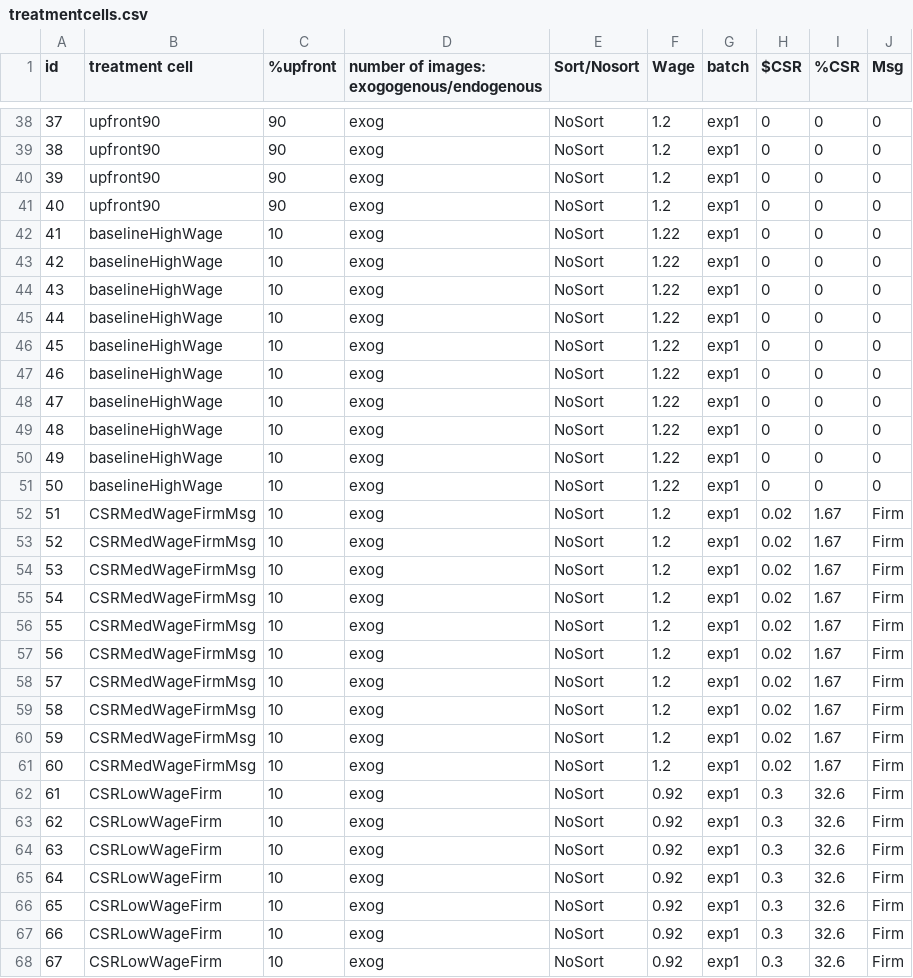
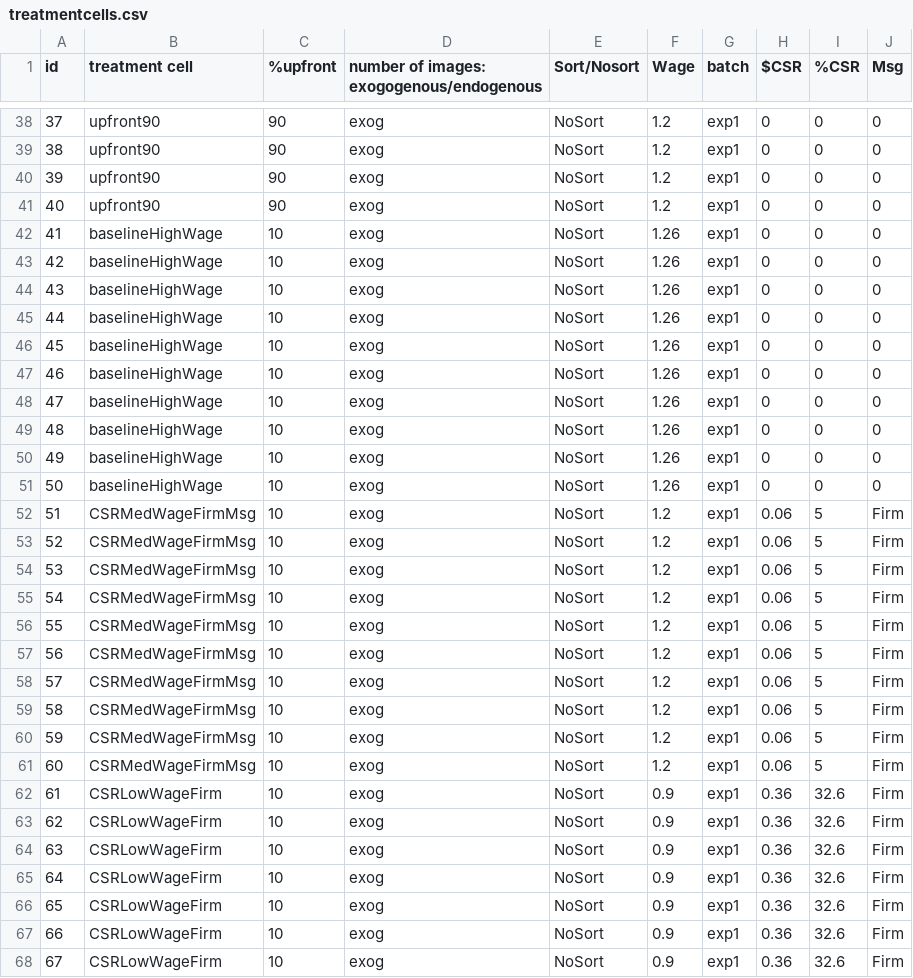
Before and after one commit to BFITeam/csr2, a CSV file: treatmentcells.csv, drawn as a sheet; only a part is shown, gaps mark what is left out; the diff covers the shown part only.

Commit message:
fixed formatting error and upfront10

```diff
--- a/treatmentcells.csv
+++ b/treatmentcells.csv
@@ -41,28 +41,28 @@ id,treatment cell,%upfront,number of images: exogogenous/endogenous,Sort/Nosort,
 40,upfront90,90,exog,NoSort,1.2,exp1,0,0,0
-41,baselineHighWage,10,exog,NoSort,1.22,exp1,0,0,0
-42,baselineHighWage,10,exog,NoSort,1.22,exp1,0,0,0
-43,baselineHighWage,10,exog,NoSort,1.22,exp1,0,0,0
-44,baselineHighWage,10,exog,NoSort,1.22,exp1,0,0,0
-45,baselineHighWage,10,exog,NoSort,1.22,exp1,0,0,0
-46,baselineHighWage,10,exog,NoSort,1.22,exp1,0,0,0
-47,baselineHighWage,10,exog,NoSort,1.22,exp1,0,0,0
-48,baselineHighWage,10,exog,NoSort,1.22,exp1,0,0,0
-49,baselineHighWage,10,exog,NoSort,1.22,exp1,0,0,0
-50,baselineHighWage,10,exog,NoSort,1.22,exp1,0,0,0
-51,CSRMedWageFirmMsg,10,exog,NoSort,1.2,exp1,0.02,1.67,Firm
-52,CSRMedWageFirmMsg,10,exog,NoSort,1.2,exp1,0.02,1.67,Firm
-53,CSRMedWageFirmMsg,10,exog,NoSort,1.2,exp1,0.02,1.67,Firm
-54,CSRMedWageFirmMsg,10,exog,NoSort,1.2,exp1,0.02,1.67,Firm
-55,CSRMedWageFirmMsg,10,exog,NoSort,1.2,exp1,0.02,1.67,Firm
-56,CSRMedWageFirmMsg,10,exog,NoSort,1.2,exp1,0.02,1.67,Firm
-57,CSRMedWageFirmMsg,10,exog,NoSort,1.2,exp1,0.02,1.67,Firm
-58,CSRMedWageFirmMsg,10,exog,NoSort,1.2,exp1,0.02,1.67,Firm
-59,CSRMedWageFirmMsg,10,exog,NoSort,1.2,exp1,0.02,1.67,Firm
-60,CSRMedWageFirmMsg,10,exog,NoSort,1.2,exp1,0.02,1.67,Firm
-61,CSRLowWageFirm,10,exog,NoSort,0.92,exp1,0.3,32.6,Firm
-62,CSRLowWageFirm,10,exog,NoSort,0.92,exp1,0.3,32.6,Firm
-63,CSRLowWageFirm,10,exog,NoSort,0.92,exp1,0.3,32.6,Firm
-64,CSRLowWageFirm,10,exog,NoSort,0.92,exp1,0.3,32.6,Firm
-65,CSRLowWageFirm,10,exog,NoSort,0.92,exp1,0.3,32.6,Firm
-66,CSRLowWageFirm,10,exog,NoSort,0.92,exp1,0.3,32.6,Firm
-67,CSRLowWageFirm,10,exog,NoSort,0.92,exp1,0.3,32.6,Firm
+41,baselineHighWage,10,exog,NoSort,1.26,exp1,0,0,0
+42,baselineHighWage,10,exog,NoSort,1.26,exp1,0,0,0
+43,baselineHighWage,10,exog,NoSort,1.26,exp1,0,0,0
+44,baselineHighWage,10,exog,NoSort,1.26,exp1,0,0,0
+45,baselineHighWage,10,exog,NoSort,1.26,exp1,0,0,0
+46,baselineHighWage,10,exog,NoSort,1.26,exp1,0,0,0
+47,baselineHighWage,10,exog,NoSort,1.26,exp1,0,0,0
+48,baselineHighWage,10,exog,NoSort,1.26,exp1,0,0,0
+49,baselineHighWage,10,exog,NoSort,1.26,exp1,0,0,0
+50,baselineHighWage,10,exog,NoSort,1.26,exp1,0,0,0
+51,CSRMedWageFirmMsg,10,exog,NoSort,1.2,exp1,0.06,5,Firm
+52,CSRMedWageFirmMsg,10,exog,NoSort,1.2,exp1,0.06,5,Firm
+53,CSRMedWageFirmMsg,10,exog,NoSort,1.2,exp1,0.06,5,Firm
+54,CSRMedWageFirmMsg,10,exog,NoSort,1.2,exp1,0.06,5,Firm
+55,CSRMedWageFirmMsg,10,exog,NoSort,1.2,exp1,0.06,5,Firm
+56,CSRMedWageFirmMsg,10,exog,NoSort,1.2,exp1,0.06,5,Firm
+57,CSRMedWageFirmMsg,10,exog,NoSort,1.2,exp1,0.06,5,Firm
+58,CSRMedWageFirmMsg,10,exog,NoSort,1.2,exp1,0.06,5,Firm
+59,CSRMedWageFirmMsg,10,exog,NoSort,1.2,exp1,0.06,5,Firm
+60,CSRMedWageFirmMsg,10,exog,NoSort,1.2,exp1,0.06,5,Firm
+61,CSRLowWageFirm,10,exog,NoSort,0.9,exp1,0.36,32.6,Firm
+62,CSRLowWageFirm,10,exog,NoSort,0.9,exp1,0.36,32.6,Firm
+63,CSRLowWageFirm,10,exog,NoSort,0.9,exp1,0.36,32.6,Firm
+64,CSRLowWageFirm,10,exog,NoSort,0.9,exp1,0.36,32.6,Firm
+65,CSRLowWageFirm,10,exog,NoSort,0.9,exp1,0.36,32.6,Firm
+66,CSRLowWageFirm,10,exog,NoSort,0.9,exp1,0.36,32.6,Firm
+67,CSRLowWageFirm,10,exog,NoSort,0.9,exp1,0.36,32.6,Firm
```
Also changed, not shown: 26 edited cells elsewhere in this file, 2 other files.
